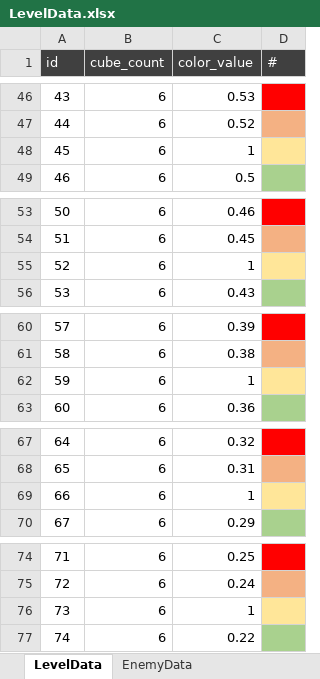
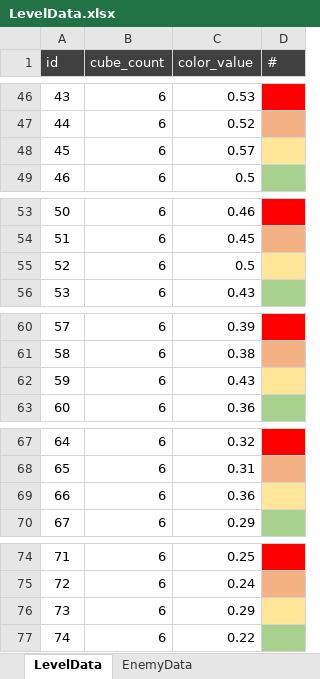
Before and after one commit to Mus340/Addressable, an Excel workbook: Excel/LevelData.xlsx, sheet LevelData, drawn as a sheet; only a part is shown, gaps mark what is left out; values as stored, in another font and other column widths than the file's, no borders; removed rows and columns are numbered as before the commit, all else as after; the diff covers the shown part only; the diff names each change by its address in the sheet, - before the commit and + after, or states it on an @@ line.

```diff
--- a/Excel/LevelData.xlsx (sheet LevelData)
+++ b/Excel/LevelData.xlsx (sheet LevelData)
-row 48: 45 | 6 | 1
+row 48: 45 | 6 | 0.57
-row 55: 52 | 6 | 1
+row 55: 52 | 6 | 0.5
-row 62: 59 | 6 | 1
+row 62: 59 | 6 | 0.43
-row 69: 66 | 6 | 1
+row 69: 66 | 6 | 0.36
-row 76: 73 | 6 | 1
+row 76: 73 | 6 | 0.29
```
Also changed, not shown: 208 added rows, 8 removed rows and 1 edited cell elsewhere in this sheet, sheet EnemyData, 5 other files.
